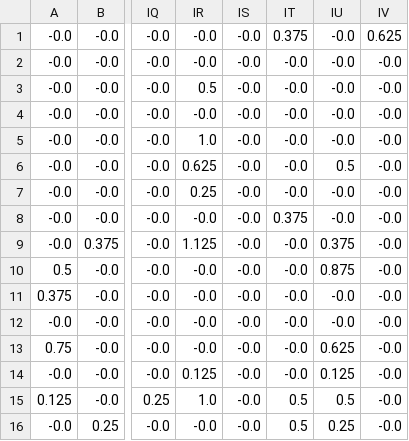
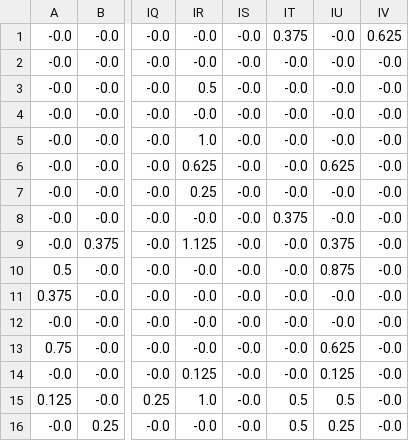
Before and after one commit to da-steve101/binary_connect_cifar, a CSV file: src/main/resources/airplane4_mp_3.csv, drawn as a sheet; only a part is shown, gaps mark what is left out; the diff names each change by its address in the sheet, - before the commit and + after, or states it on an @@ line.

```diff
--- a/src/main/resources/airplane4_mp_3.csv
+++ b/src/main/resources/airplane4_mp_3.csv
-IU6: 0.5
+IU6: 0.625
```
Also changed, not shown: src/main/resources/conv5_weights.csv, src/main/resources/horse5_mp_3.csv.
